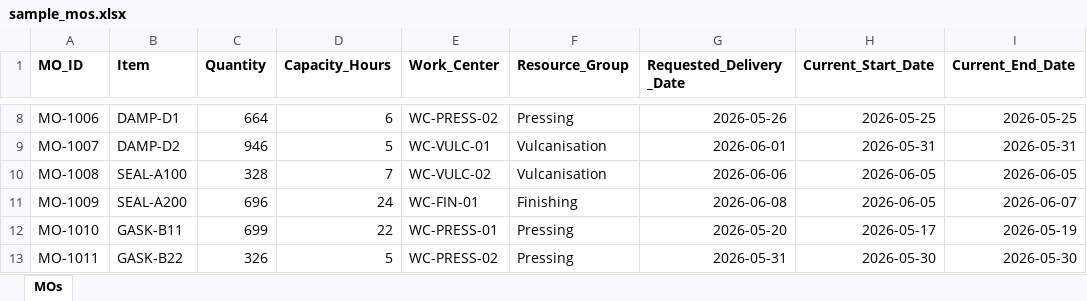
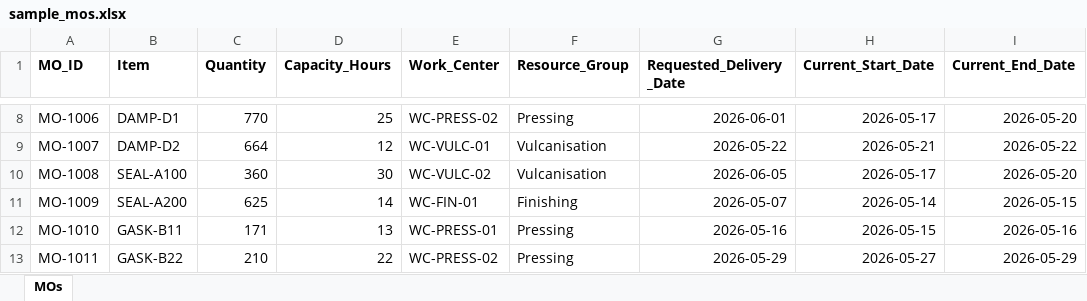
Before and after one commit to renuevobrandcollab/communication-workstream, an Excel workbook: production-scenario-scheduler/sample_mos.xlsx, sheet MOs, drawn as a sheet; only a part is shown, gaps mark what is left out; values as stored, in another font and other column widths than the file's, no borders; the diff covers the shown part only; the diff names each change by its address in the sheet, - before the commit and + after, or states it on an @@ line.

```diff
--- a/production-scenario-scheduler/sample_mos.xlsx (sheet MOs)
+++ b/production-scenario-scheduler/sample_mos.xlsx (sheet MOs)
-C8 (Quantity): 664
+C8 (Quantity): 770
-D8 (Capacity_Hours): 6
+D8 (Capacity_Hours): 25
-G8 (Requested_Delivery_Date): 2026-05-26
+G8 (Requested_Delivery_Date): 2026-06-01
-H8 (Current_Start_Date): 2026-05-25
+H8 (Current_Start_Date): 2026-05-17
-I8 (Current_End_Date): 2026-05-25
+I8 (Current_End_Date): 2026-05-20
-C9 (Quantity): 946
+C9 (Quantity): 664
-D9 (Capacity_Hours): 5
+D9 (Capacity_Hours): 12
-G9 (Requested_Delivery_Date): 2026-06-01
+G9 (Requested_Delivery_Date): 2026-05-22
-H9 (Current_Start_Date): 2026-05-31
+H9 (Current_Start_Date): 2026-05-21
-I9 (Current_End_Date): 2026-05-31
+I9 (Current_End_Date): 2026-05-22
-C10 (Quantity): 328
+C10 (Quantity): 360
-D10 (Capacity_Hours): 7
+D10 (Capacity_Hours): 30
-G10 (Requested_Delivery_Date): 2026-06-06
+G10 (Requested_Delivery_Date): 2026-06-05
-H10 (Current_Start_Date): 2026-06-05
+H10 (Current_Start_Date): 2026-05-17
-I10 (Current_End_Date): 2026-06-05
+I10 (Current_End_Date): 2026-05-20
-C11 (Quantity): 696
+C11 (Quantity): 625
-D11 (Capacity_Hours): 24
+D11 (Capacity_Hours): 14
-G11 (Requested_Delivery_Date): 2026-06-08
+G11 (Requested_Delivery_Date): 2026-05-07
-H11 (Current_Start_Date): 2026-06-05
+H11 (Current_Start_Date): 2026-05-14
-I11 (Current_End_Date): 2026-06-07
+I11 (Current_End_Date): 2026-05-15
-C12 (Quantity): 699
+C12 (Quantity): 171
-D12 (Capacity_Hours): 22
+D12 (Capacity_Hours): 13
-G12 (Requested_Delivery_Date): 2026-05-20
+G12 (Requested_Delivery_Date): 2026-05-16
-H12 (Current_Start_Date): 2026-05-17
+H12 (Current_Start_Date): 2026-05-15
-I12 (Current_End_Date): 2026-05-19
+I12 (Current_End_Date): 2026-05-16
-C13 (Quantity): 326
+C13 (Quantity): 210
-D13 (Capacity_Hours): 5
+D13 (Capacity_Hours): 22
-G13 (Requested_Delivery_Date): 2026-05-31
+G13 (Requested_Delivery_Date): 2026-05-29
-H13 (Current_Start_Date): 2026-05-30
+H13 (Current_Start_Date): 2026-05-27
-I13 (Current_End_Date): 2026-05-30
+I13 (Current_End_Date): 2026-05-29
```
Also changed, not shown: 125 edited cells elsewhere in this sheet, 1 other file.
